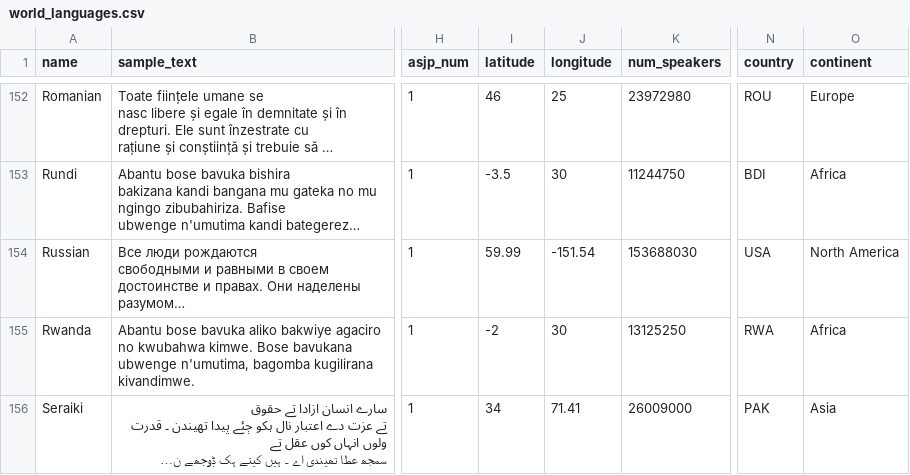
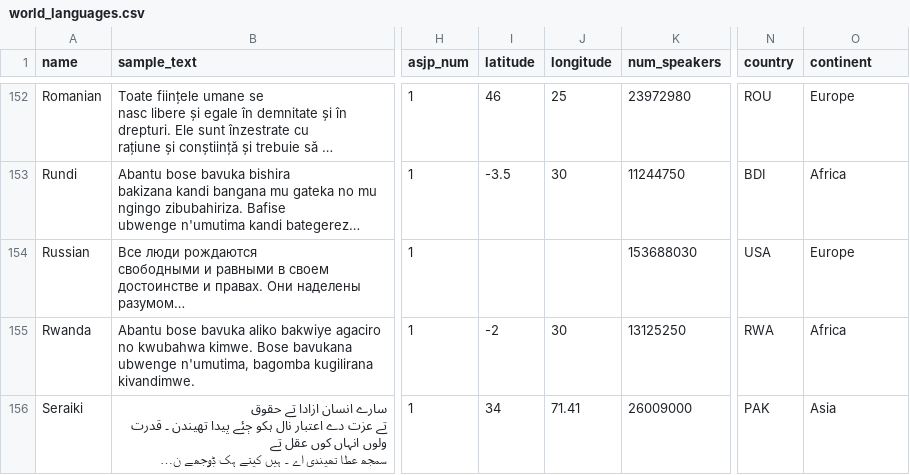
Before and after one commit to kanderson91/polyglotle, a CSV file: public/world_languages.csv, drawn as a sheet; only a part is shown, gaps mark what is left out; long unchanged cells end in …; the diff covers the shown part only; the diff names each change by its address in the sheet, - before the commit and + after, or states it on an @@ line.

```diff
--- a/public/world_languages.csv
+++ b/public/world_languages.csv
-I154 (latitude): 59.99
+I154 (latitude): (empty)
-J154 (longitude): -151.54
+J154 (longitude): (empty)
-O154 (continent): North America
+O154 (continent): Europe
```
Also changed, not shown: 1 added row elsewhere in this file, 7 other files.
